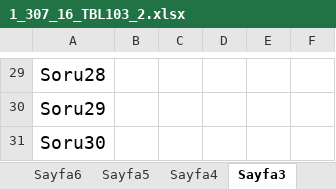
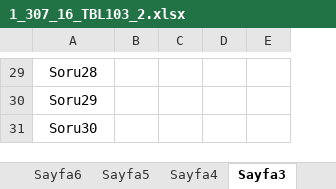
Before and after one commit to mobge/OkulProje, an Excel workbook: Proje/excel/1_307_16_TBL103_2.xlsx, sheet Sayfa3, drawn as a sheet; only a part is shown, gaps mark what is left out; values as stored, in another font and other column widths than the file's, no borders; removed rows and columns are numbered as before the commit, all else as after; the diff covers the shown part only; the diff names each change by its address in the sheet, - before the commit and + after, or states it on an @@ line.

```diff
--- a/Proje/excel/1_307_16_TBL103_2.xlsx (sheet Sayfa3)
+++ b/Proje/excel/1_307_16_TBL103_2.xlsx (sheet Sayfa3)
-column C, empty
-column D, empty
-column E, empty
+column D, empty
+column E, empty
@@ A29:A31 text size: smaller @@
```
Also changed, not shown: 11 edited cells and cell formats elsewhere in this sheet, sheet Sayfa5, sheet Sayfa4, sheet Sayfa2, sheet Sayfa1, sheet Sayfa6, 3 other files.
